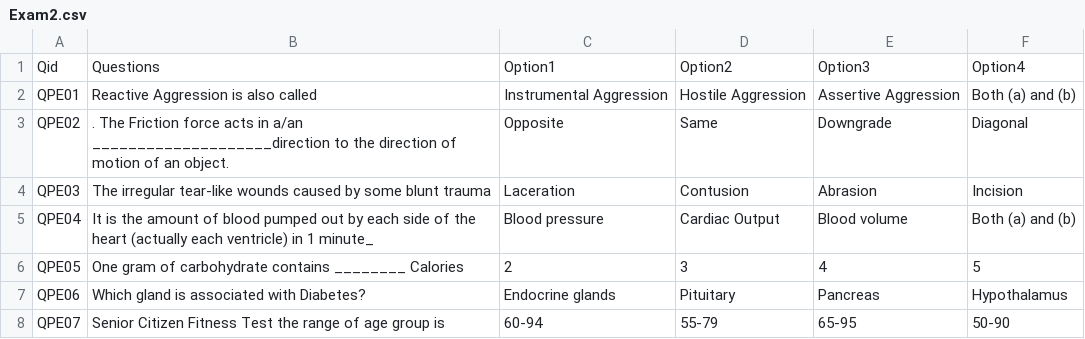
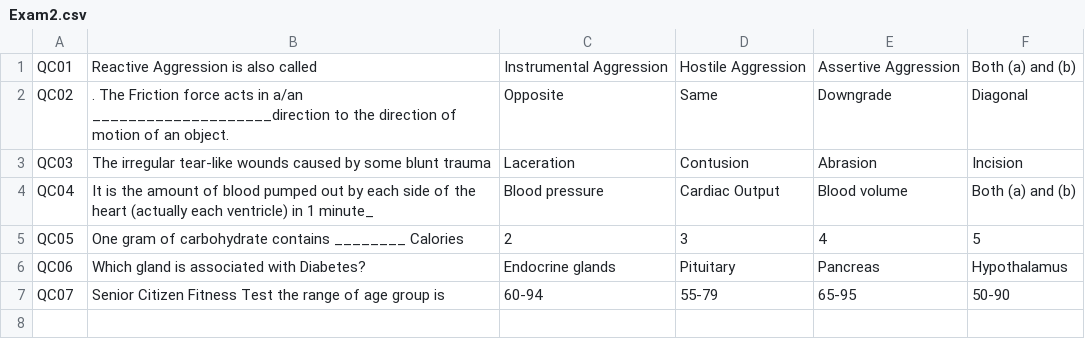
Before and after one commit to SuvoH05/Python-SQL-MCQ-EXAMINATION-PORTAL-, a CSV file: Exam2.csv, drawn as a sheet.

Commit message:
added check exams func

```diff
--- a/Exam2.csv
+++ b/Exam2.csv
@@ -1,8 +1,7 @@
-Qid,Questions,Option1,Option2,Option3,Option4
-QPE01,Reactive Aggression is also called,Instrumental Aggression,Hostile Aggression,Assertive Aggression,Both (a) and (b)
-QPE02,. The Friction force acts in a/an ____________________direction to the direction of motion of an object.,Opposite,Same,Downgrade,Diagonal
-QPE03,The irregular tear-like wounds caused by some blunt trauma,Laceration ,Contusion ,Abrasion, Incision
-QPE04,It is the amount of blood pumped out by each side of the heart (actually each ventricle) in 1 minute_,Blood pressure,Cardiac Output,Blood volume,Both (a) and (b)
-QPE05,One gram of carbohydrate contains ________ Calories,2,3,4,5
-QPE06,Which gland is associated with Diabetes?,Endocrine glands,Pituitary,Pancreas, Hypothalamus
-QPE07,Senior Citizen Fitness Test the range of age group is,60-94,55-79,65-95 ,50-90
+QC01,Reactive Aggression is also called,Instrumental Aggression,Hostile Aggression,Assertive Aggression,Both (a) and (b)
+QC02,. The Friction force acts in a/an ____________________direction to the direction of motion of an object.,Opposite,Same,Downgrade,Diagonal
+QC03,The irregular tear-like wounds caused by some blunt trauma,Laceration ,Contusion ,Abrasion, Incision
+QC04,It is the amount of blood pumped out by each side of the heart (actually each ventricle) in 1 minute_,Blood pressure,Cardiac Output,Blood volume,Both (a) and (b)
+QC05,One gram of carbohydrate contains ________ Calories,2,3,4,5
+QC06,Which gland is associated with Diabetes?,Endocrine glands,Pituitary,Pancreas, Hypothalamus
+QC07,Senior Citizen Fitness Test the range of age group is,60-94,55-79,65-95 ,50-90
```
Also changed, not shown: Exam3.csv, 1 other file.
